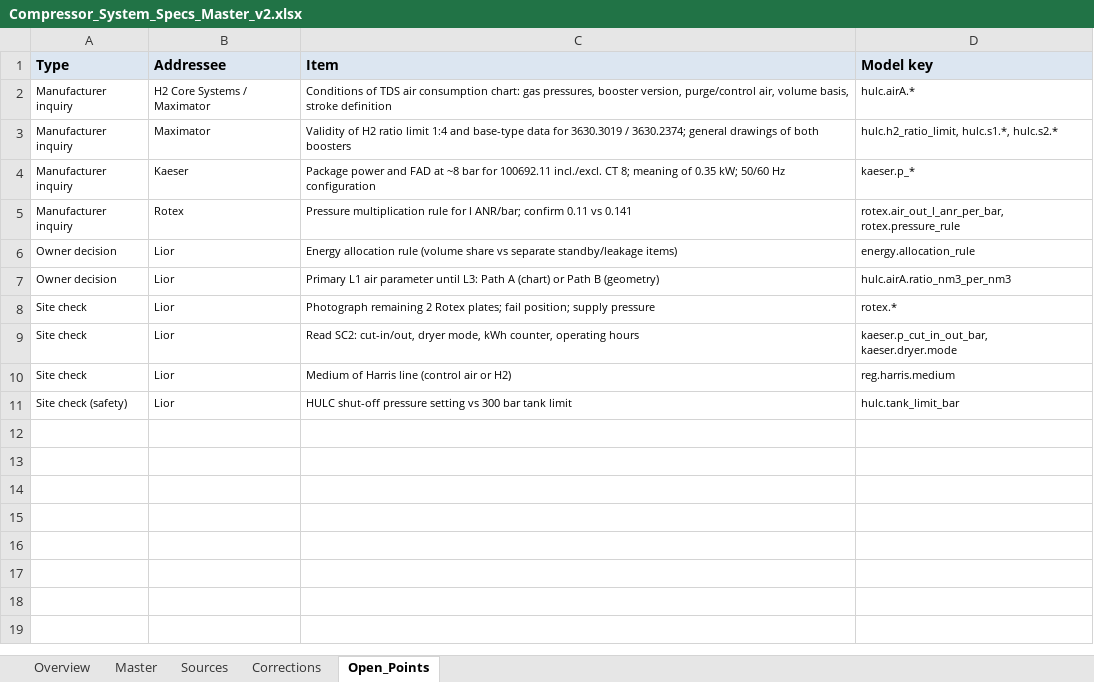
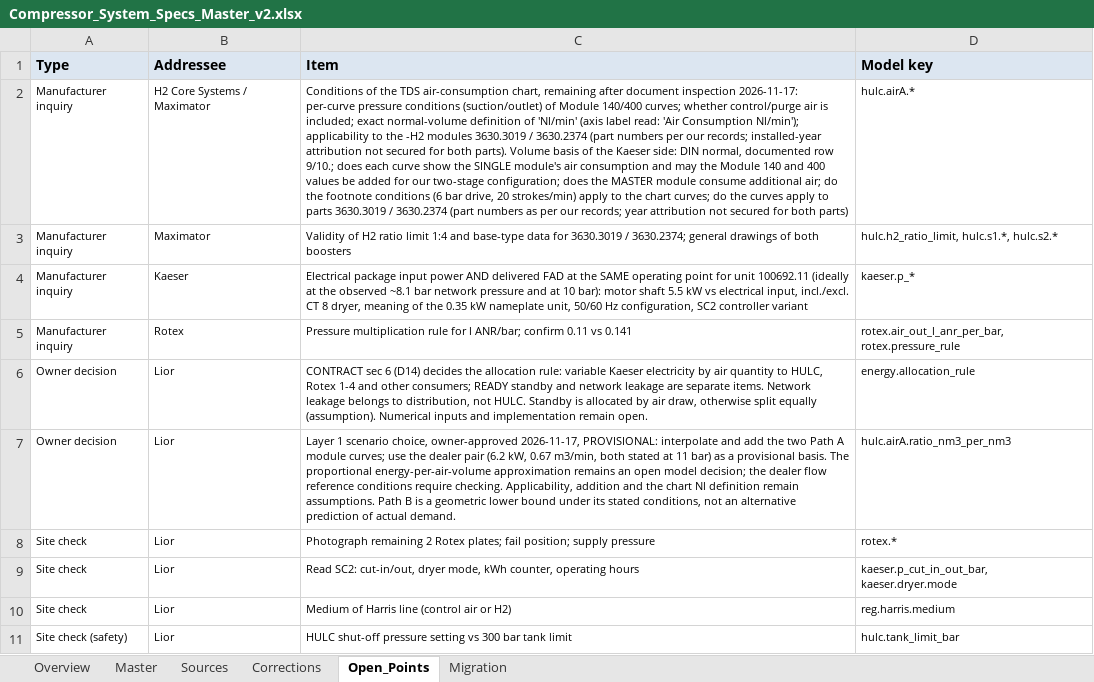
Before and after one commit to liorjaffe/Verlustmappe, an Excel workbook: plant/sources/Compressor_System_Specs_Master_v2.xlsx, sheet Open_Points, drawn as a sheet; values as stored, in another font and other column widths than the file's, no borders; the diff names each change by its address in the sheet, - before the commit and + after, or states it on an @@ line.

```diff
--- a/plant/sources/Compressor_System_Specs_Master_v2.xlsx (sheet Open_Points)
+++ b/plant/sources/Compressor_System_Specs_Master_v2.xlsx (sheet Open_Points)
+sheet tab: Migration
-C2 (Item): Conditions of TDS air consumption chart: gas pressures, booster version, purge/control air, volume basis, stroke definition
+C2 (Item): Conditions of the TDS air-consumption chart, remaining after document inspection 2026-11-17: per-curve pressure conditions (suction/outlet) of Module 140/400 curves; whether control/purge air is included; exact normal-volume definition of 'Nl/min' (axis label read: 'Air Consumption Nl/min'); applicability to the -H2 modules 3630.3019 / 3630.2374 (part numbers per our records; installed-year attribution not secured for both parts). Volume basis of the Kaeser side: DIN normal, documented row 9/10.; does each curve show the SINGLE module's air consumption and may the Module 140 and 400 values be added for our two-stage configuration; does the MASTER module consume additional air; do the footnote conditions (6 bar drive, 20 strokes/min) apply to the chart curves; do the curves apply to parts 3630.3019 / 3630.2374 (part numbers as per our records; year attribution not secured for both parts)
-C4 (Item): Package power and FAD at ~8 bar for 100692.11 incl./excl. CT 8; meaning of 0.35 kW; 50/60 Hz configuration
+C4 (Item): Electrical package input power AND delivered FAD at the SAME operating point for unit 100692.11 (ideally at the observed ~8.1 bar network pressure and at 10 bar): motor shaft 5.5 kW vs electrical input, incl./excl. CT 8 dryer, meaning of the 0.35 kW nameplate unit, 50/60 Hz configuration, SC2 controller variant
-C6 (Item): Energy allocation rule (volume share vs separate standby/leakage items)
+C6 (Item): CONTRACT sec 6 (D14) decides the allocation rule: variable Kaeser electricity by air quantity to HULC, Rotex 1-4 and other consumers; READY standby and network leakage are separate items. Network leakage belongs to distribution, not HULC. Standby is allocated by air draw, otherwise split equally (assumption). Numerical inputs and implementation remain open.
-C7 (Item): Primary L1 air parameter until L3: Path A (chart) or Path B (geometry)
+C7 (Item): Layer 1 scenario choice, owner-approved 2026-11-17, PROVISIONAL: interpolate and add the two Path A module curves; use the dealer pair (6.2 kW, 0.67 m3/min, both stated at 11 bar) as a provisional basis. The proportional energy-per-air-volume approximation remains an open model decision; the dealer flow reference conditions require checking. Applicability, addition and the chart Nl definition remain assumptions. Path B is a geometric lower bound under its stated conditions, not an alternative prediction of actual demand.
```
Also changed, not shown: sheet Master, sheet Overview, sheet Corrections.
